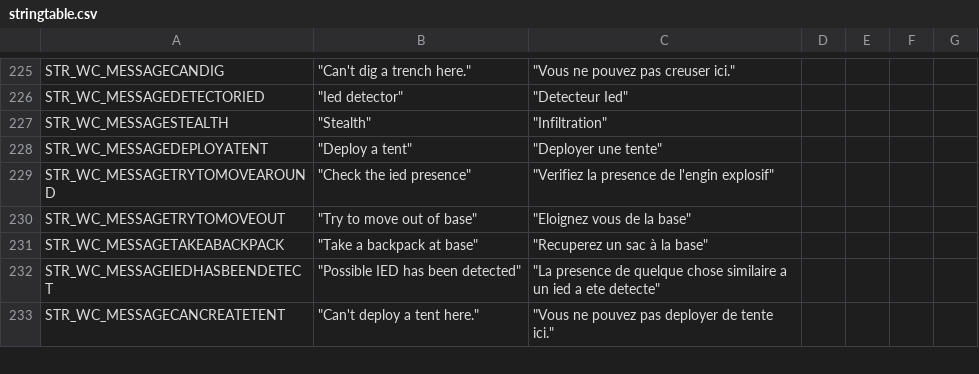
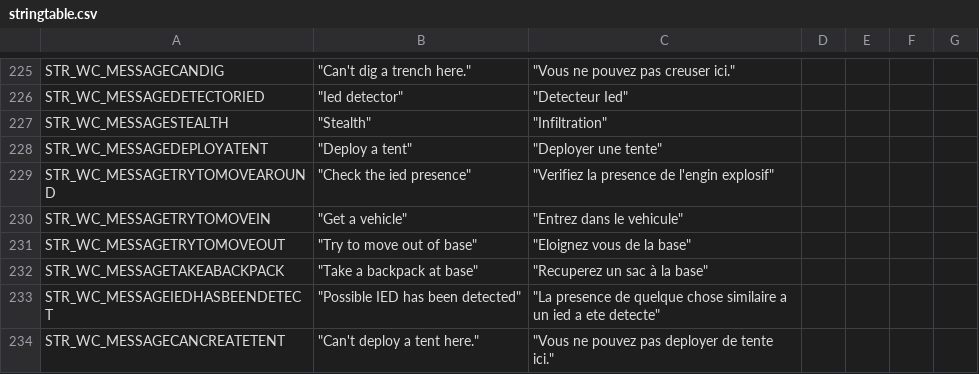
Before and after one commit to code34/war-in-takistan, a CSV file: stringtable.csv, drawn as a sheet; only a part is shown, gaps mark what is left out.

```diff
--- a/stringtable.csv
+++ b/stringtable.csv
@@ -229,2 +229,3 @@ STR_WC_MESSAGEDEPLOYATENT,	"Deploy a tent",	"Deployer une tente"
 STR_WC_MESSAGETRYTOMOVEAROUND,	"Check the ied presence",	"Verifiez la presence de l'engin explosif"
+STR_WC_MESSAGETRYTOMOVEIN,	"Get a vehicle",	"Entrez dans le vehicule"
 STR_WC_MESSAGETRYTOMOVEOUT,	"Try to move out of base",	"Eloignez vous de la base"
```
Also changed, not shown: 7 other files.
